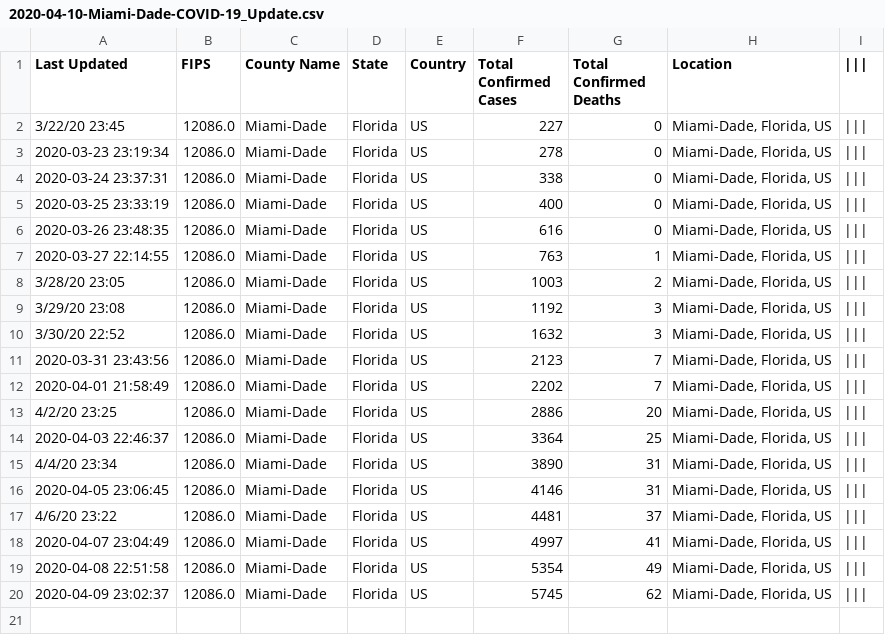
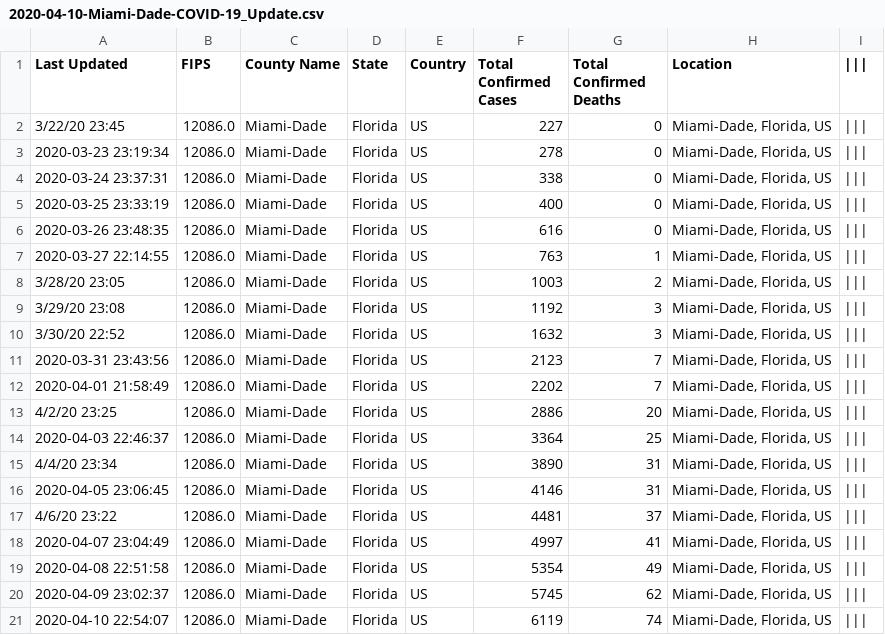
Before and after one commit to Joaomc15/MDC-COVID-19-visuals, a CSV file: CSV_file/Miami-Dade/April/2020-04-10-Miami-Dade-COVID-19_Update.csv, drawn as a sheet; the diff names each change by its address in the sheet, - before the commit and + after, or states it on an @@ line.

Commit message:
Update 2020-04-10-Miami-Dade-COVID-19_Update.csv

```diff
--- a/CSV_file/Miami-Dade/April/2020-04-10-Miami-Dade-COVID-19_Update.csv
+++ b/CSV_file/Miami-Dade/April/2020-04-10-Miami-Dade-COVID-19_Update.csv
+row 21: 2020-04-10 22:54:07 | 12086.0 | Miami-Dade | Florida | US | 6119 | 74 | Miami-Dade, Florida, US
```
